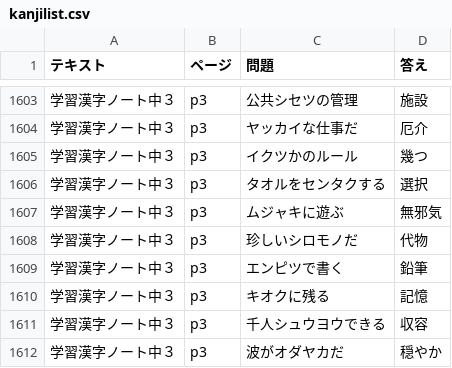
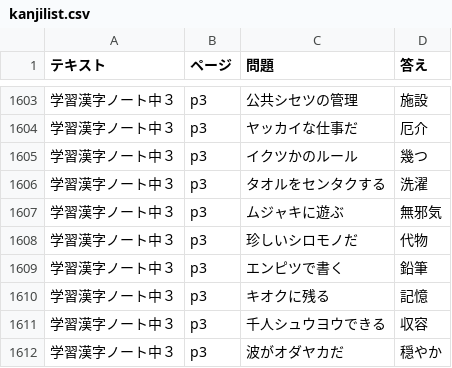
Before and after one commit to kohiramotonetz-create/student-app, a CSV file: public/kanjilist.csv, drawn as a sheet; only a part is shown, gaps mark what is left out.

Commit message:
漢字修正１

```diff
--- a/public/kanjilist.csv
+++ b/public/kanjilist.csv
@@ -1605,3 +1605,3 @@
 学習漢字ノート中３,p3,イクツかのルール,幾つ
-学習漢字ノート中３,p3,タオルをセンタクする,選択
+学習漢字ノート中３,p3,タオルをセンタクする,洗濯
 学習漢字ノート中３,p3,ムジャキに遊ぶ,無邪気
```
